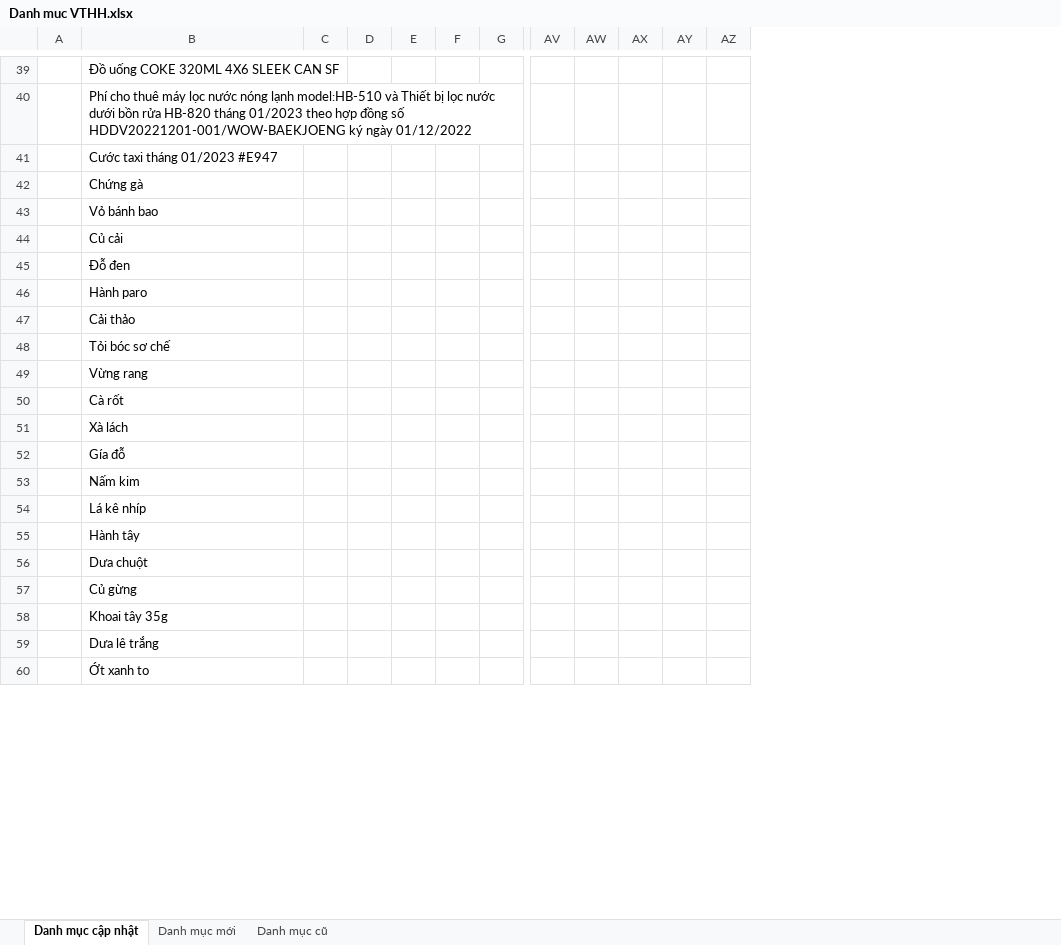
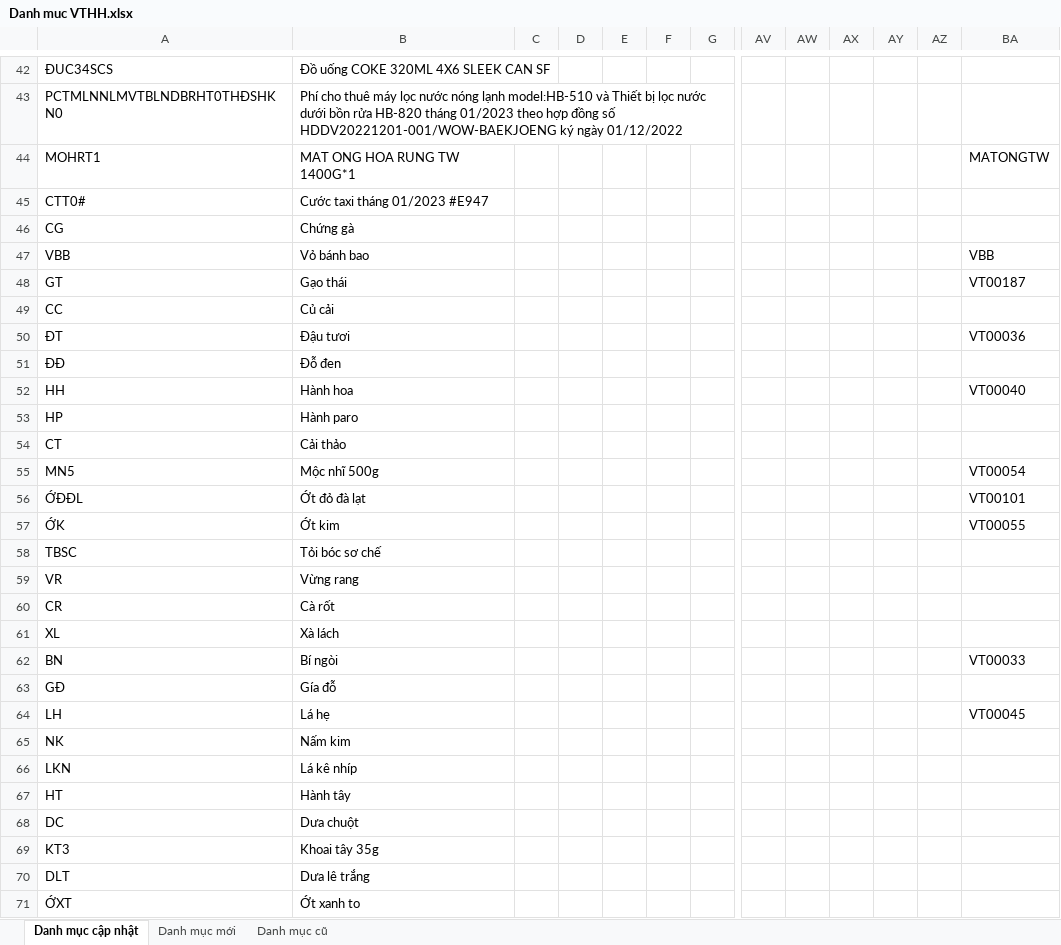
Before and after one commit to phuocanh2k1/RPA_AmberMuaHang, an Excel workbook: Output/Danh muc VTHH.xlsx, sheet Danh mục cập nhật, drawn as a sheet; only a part is shown, gaps mark what is left out; values as stored, in another font and other column widths than the file's, no borders; conditional formats not drawn; removed rows and columns are numbered as before the commit, all else as after; rows hold the shown columns only; the diff covers the shown part only; the diff names each change by its address in the sheet, - before the commit and + after, or states it on an @@ line.

```diff
--- a/Output/Danh muc VTHH.xlsx (sheet Danh mục cập nhật)
+++ b/Output/Danh muc VTHH.xlsx (sheet Danh mục cập nhật)
-column A, empty
+column A, rows 42-43: ĐUC34SCS | PCTMLNNLMVTBLNDBRHT0THĐSHKN0; rows 45-47: CTT0# | CG | VBB; row 49: CC; row 51: ĐĐ; rows 53-54: HP | CT; rows 58-61: TBSC | VR | CR | XL; row 63: GĐ; rows 65-71: NK | LKN | HT | DC | KT3 | DLT | ỚXT
+column BA, row 47: VBB
+row 44: MOHRT1 | MAT ONG HOA RUNG TW 1400G*1 |  |  |  |  |  |  |  |  |  |  | MATONGTW
+row 48: GT | Gạo thái |  |  |  |  |  |  |  |  |  |  | VT00187
+row 50: ĐT | Đậu tươi |  |  |  |  |  |  |  |  |  |  | VT00036
+row 52: HH | Hành hoa |  |  |  |  |  |  |  |  |  |  | VT00040
+row 55: MN5 | Mộc nhĩ 500g |  |  |  |  |  |  |  |  |  |  | VT00054
+row 56: ỚĐĐL | Ớt đỏ đà lạt |  |  |  |  |  |  |  |  |  |  | VT00101
+row 57: ỚK | Ớt kim |  |  |  |  |  |  |  |  |  |  | VT00055
+row 62: BN | Bí ngòi |  |  |  |  |  |  |  |  |  |  | VT00033
+row 64: LH | Lá hẹ |  |  |  |  |  |  |  |  |  |  | VT00045
-row 57:  | Củ gừng
```
Also changed, not shown: 46 added rows, 27 removed rows, 3 edited cells and cell formats elsewhere in this sheet, sheet Danh mục cũ, sheet Danh mục mới, Output/Danh muc NCC mau.xlsx, config/config.xlsx, 4 other files.
